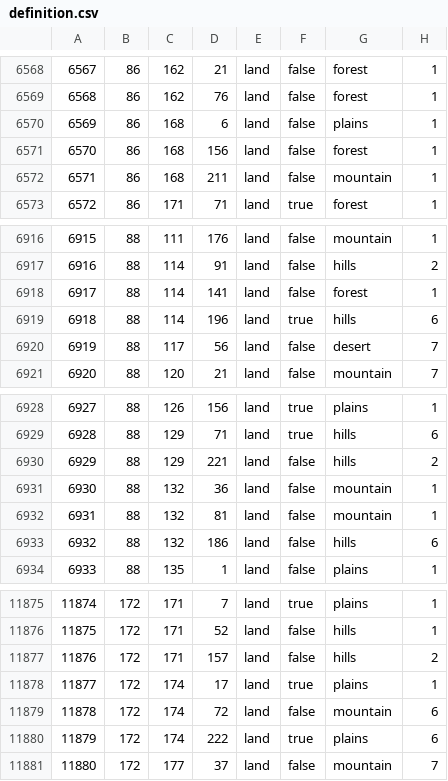
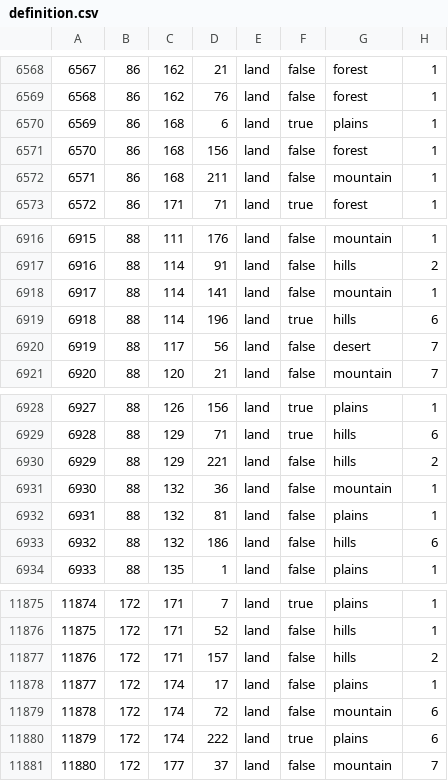
Before and after one commit to Therunerys/ProjectIntermarium, a CSV file: map/definition.csv, drawn as a sheet; only a part is shown, gaps mark what is left out.

```diff
--- a/map/definition.csv
+++ b/map/definition.csv
@@ -6569,3 +6569,3 @@
 6568;86;162;76;land;false;forest;1
-6569;86;168;6;land;false;plains;1
+6569;86;168;6;land;true;plains;1
 6570;86;168;156;land;false;forest;1
@@ -6917,3 +6917,3 @@
 6916;88;114;91;land;false;hills;2
-6917;88;114;141;land;false;forest;1
+6917;88;114;141;land;false;mountain;1
 6918;88;114;196;land;true;hills;6
@@ -6931,3 +6931,3 @@
 6930;88;132;36;land;false;mountain;1
-6931;88;132;81;land;false;mountain;1
+6931;88;132;81;land;false;plains;1
 6932;88;132;186;land;false;hills;6
@@ -11877,3 +11877,3 @@
 11876;172;171;157;land;false;hills;2
-11877;172;174;17;land;true;plains;1
+11877;172;174;17;land;false;plains;1
 11878;172;174;72;land;false;mountain;6
```
Also changed, not shown: map/adjacencies.csv, 29 other files.
